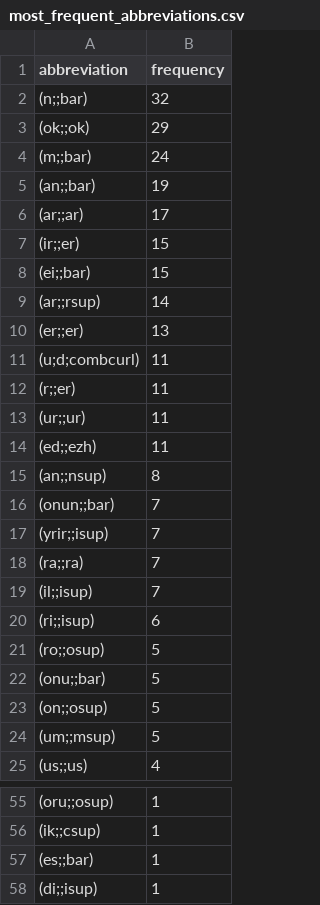
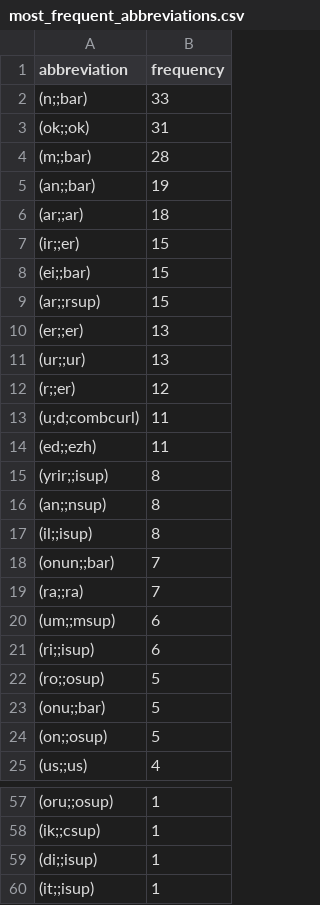
Before and after one commit to BalduinLandolt/Masterarbeit-Marienwunder, a CSV file: analysis/tmp_data/most_frequent_abbreviations.csv, drawn as a sheet; only a part is shown, gaps mark what is left out; the shorter side is filled out with more unchanged rows; the diff covers the shown part only.

```diff
--- a/analysis/tmp_data/most_frequent_abbreviations.csv
+++ b/analysis/tmp_data/most_frequent_abbreviations.csv
@@ -1,20 +1,21 @@
 abbreviation,frequency
-(n;;bar),32
-(ok;;ok),29
-(m;;bar),24
+(n;;bar),33
+(ok;;ok),31
+(m;;bar),28
 (an;;bar),19
-(ar;;ar),17
+(ar;;ar),18
 (ir;;er),15
 (ei;;bar),15
-(ar;;rsup),14
+(ar;;rsup),15
 (er;;er),13
+(ur;;ur),13
+(r;;er),12
 (u;d;combcurl),11
-(r;;er),11
-(ur;;ur),11
 (ed;;ezh),11
+(yrir;;isup),8
 (an;;nsup),8
+(il;;isup),8
 (onun;;bar),7
-(yrir;;isup),7
 (ra;;ra),7
-(il;;isup),7
+(um;;msup),6
 (ri;;isup),6
@@ -23,3 +24,2 @@ abbreviation,frequency
 (on;;osup),5
-(um;;msup),5
 (us;;us),4
@@ -56,3 +58,2 @@ abbreviation,frequency
 (ik;;csup),1
-(es;;bar),1
 (di;;isup),1
```
Also changed, not shown: 2 added rows elsewhere in this file, analysis/tmp_data/data_by_line.csv, analysis/tmp_data/most_frequent_abbreviation_marks.csv, 4 other files.
